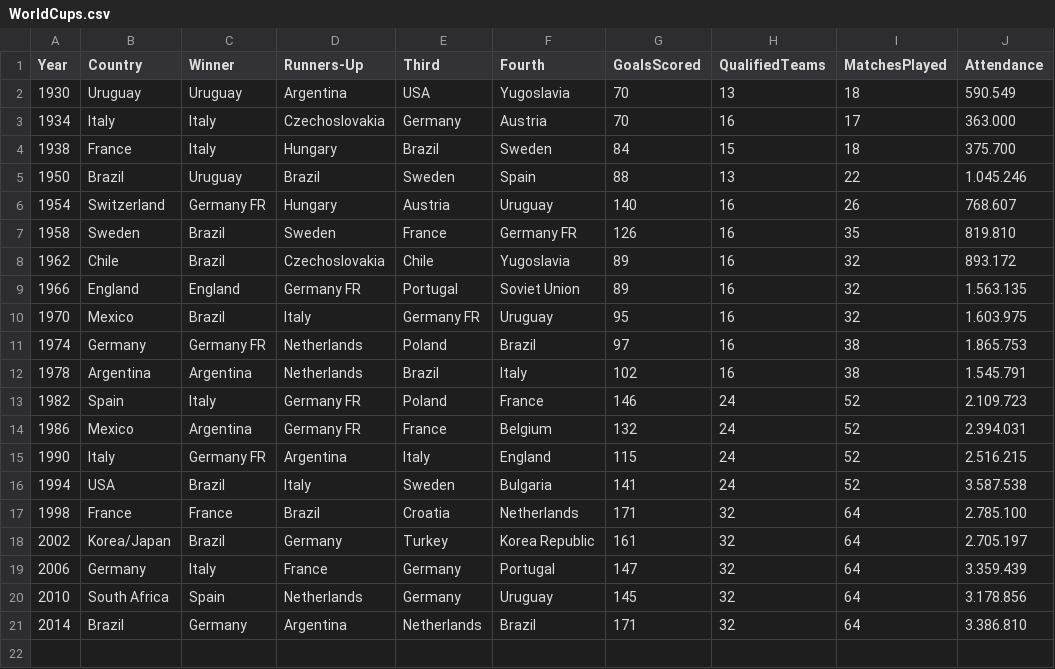
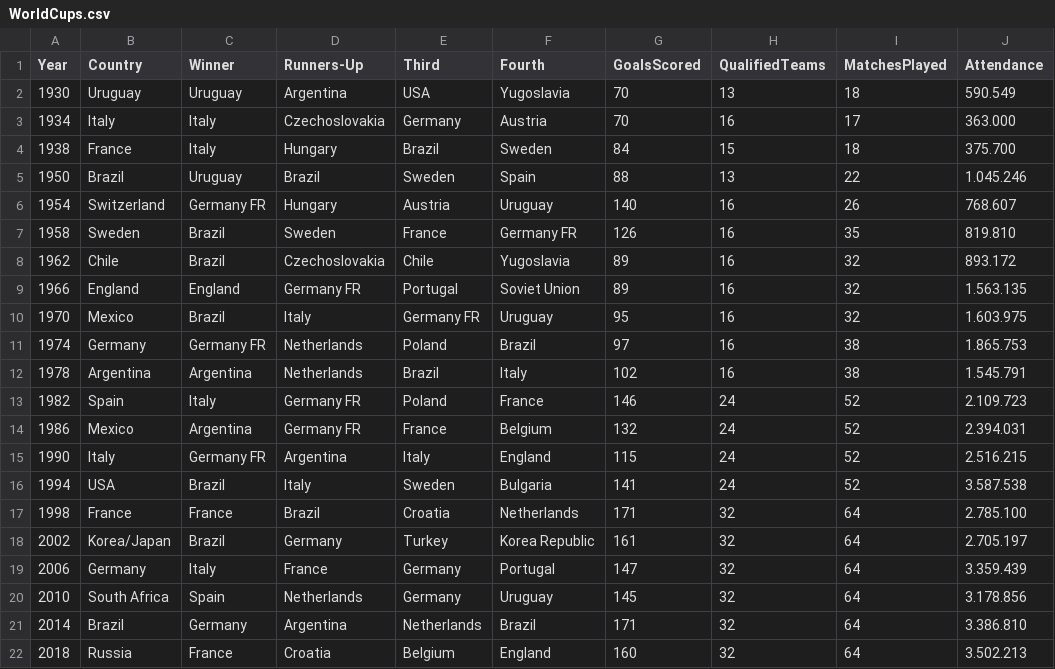
Before and after one commit to Alex1161/lazympleza, a CSV file: datasets/WorldCups.csv, drawn as a sheet.

Commit message:
Agrego mundial 2018 y empiezo a usar el dataset de partidos internacionales

```diff
--- a/datasets/WorldCups.csv
+++ b/datasets/WorldCups.csv
@@ -21 +21,2 @@ Year,Country,Winner,Runners-Up,Third,Fourth,GoalsScored,QualifiedTeams,MatchesPl
 2014,Brazil,Germany,Argentina,Netherlands,Brazil,171,32,64,3.386.810
+2018,Russia,France,Croatia,Belgium,England,160,32,64,3.502.213
```
Also changed, not shown: 1 other file.
